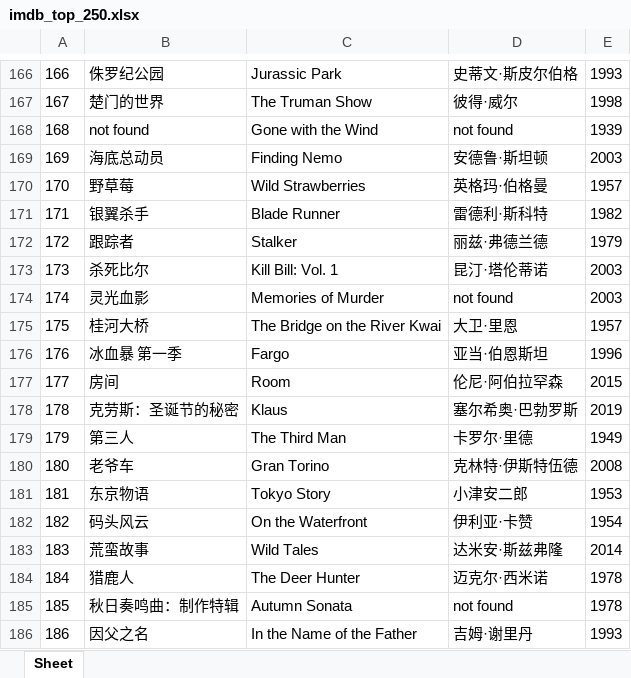
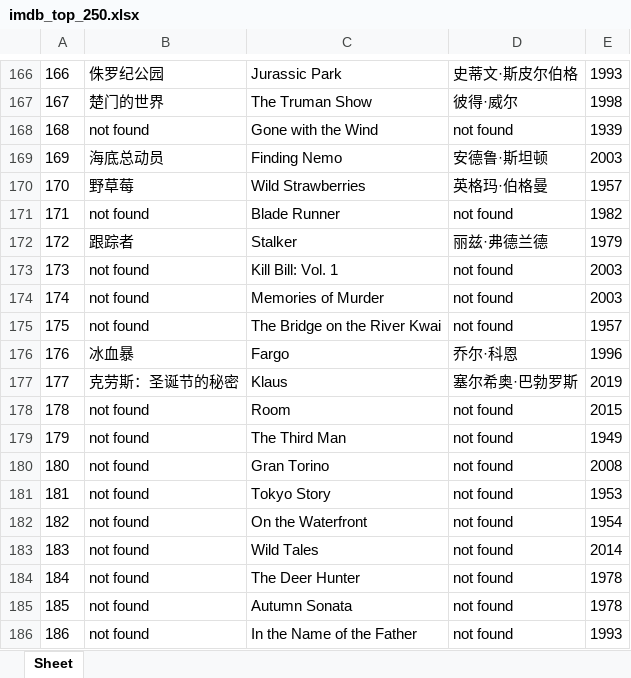
Before and after one commit to doctoroyy/Movie-IMDB-Bot, an Excel workbook: imdb_top_250.xlsx, sheet Sheet, drawn as a sheet; only a part is shown, gaps mark what is left out; values as stored, in another font and other column widths than the file's, no borders; the diff covers the shown part only; the diff names each change by its address in the sheet, - before the commit and + after, or states it on an @@ line.

```diff
--- a/imdb_top_250.xlsx (sheet Sheet)
+++ b/imdb_top_250.xlsx (sheet Sheet)
-B171: 银翼杀手
+B171: not found
-D171: 雷德利·斯科特
+D171: not found
-B173: 杀死比尔
+B173: not found
-D173: 昆汀·塔伦蒂诺
+D173: not found
-B174: 灵光血影
+B174: not found
-B175: 桂河大桥
+B175: not found
-D175: 大卫·里恩
+D175: not found
-B176: 冰血暴 第一季
+B176: 冰血暴
-D176: 亚当·伯恩斯坦
+D176: 乔尔·科恩
-B177: 房间
+B177: 克劳斯：圣诞节的秘密
-C177: Room
+C177: Klaus
-D177: 伦尼·阿伯拉罕森
+D177: 塞尔希奥·巴勃罗斯
-E177: 2015
+E177: 2019
-B178: 克劳斯：圣诞节的秘密
+B178: not found
-C178: Klaus
+C178: Room
-D178: 塞尔希奥·巴勃罗斯
+D178: not found
-E178: 2019
+E178: 2015
-B179: 第三人
+B179: not found
-D179: 卡罗尔·里德
+D179: not found
-B180: 老爷车
+B180: not found
-D180: 克林特·伊斯特伍德
+D180: not found
-B181: 东京物语
+B181: not found
-D181: 小津安二郎
+D181: not found
-B182: 码头风云
+B182: not found
-D182: 伊利亚·卡赞
+D182: not found
-B183: 荒蛮故事
+B183: not found
-D183: 达米安·斯兹弗隆
+D183: not found
-B184: 猎鹿人
+B184: not found
-D184: 迈克尔·西米诺
+D184: not found
-B185: 秋日奏鸣曲：制作特辑
+B185: not found
-B186: 因父之名
+B186: not found
-D186: 吉姆·谢里丹
+D186: not found
```
Also changed, not shown: 205 edited cells elsewhere in this sheet, 1 other file.
